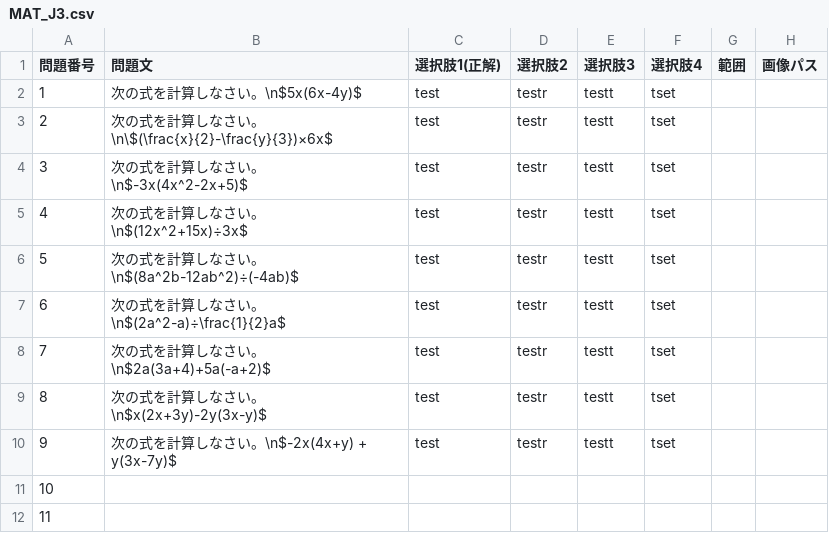
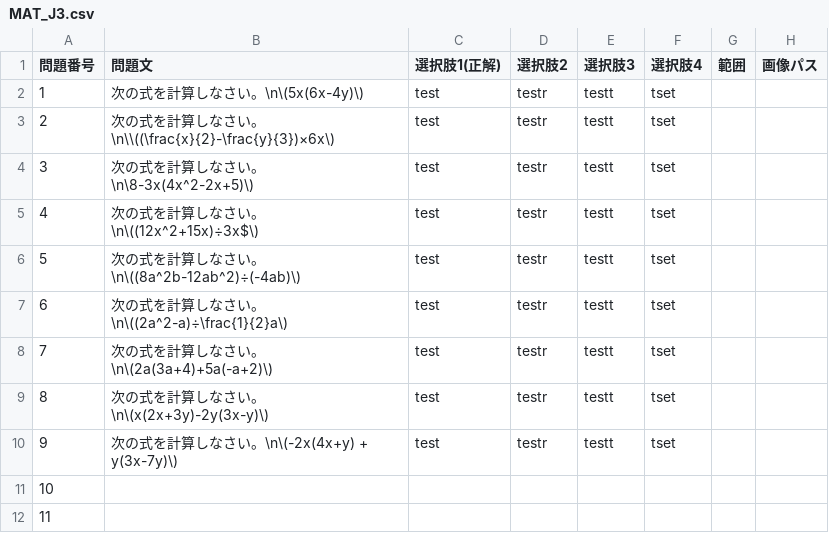
Before and after one commit to TAKE0583/web, a CSV file: CSV/MAT_J3.csv, drawn as a sheet; only a part is shown.

Commit message:
LaTeX表示になるように修正

```diff
--- a/CSV/MAT_J3.csv
+++ b/CSV/MAT_J3.csv
@@ -1,11 +1,11 @@
 問題番号,問題文,選択肢1(正解),選択肢2,選択肢3,選択肢4,範囲,画像パス
-1,次の式を計算しなさい。\n$5x(6x-4y)$,test,testr,testt,tset,,
-2,次の式を計算しなさい。\n\$(\frac{x}{2}-\frac{y}{3})×6x$,test,testr,testt,tset,,
-3,次の式を計算しなさい。\n$-3x(4x^2-2x+5)$,test,testr,testt,tset,,
-4,次の式を計算しなさい。\n$(12x^2+15x)÷3x$,test,testr,testt,tset,,
-5,次の式を計算しなさい。\n$(8a^2b-12ab^2)÷(-4ab)$,test,testr,testt,tset,,
-6,次の式を計算しなさい。\n$(2a^2-a)÷\frac{1}{2}a$,test,testr,testt,tset,,
-7,次の式を計算しなさい。\n$2a(3a+4)+5a(-a+2)$,test,testr,testt,tset,,
-8,次の式を計算しなさい。\n$x(2x+3y)-2y(3x-y)$,test,testr,testt,tset,,
-9,次の式を計算しなさい。\n$-2x(4x+y) + y(3x-7y)$,test,testr,testt,tset,,
+1,次の式を計算しなさい。\n\(5x(6x-4y)\),test,testr,testt,tset,,
+2,次の式を計算しなさい。\n\\((\frac{x}{2}-\frac{y}{3})×6x\),test,testr,testt,tset,,
+3,次の式を計算しなさい。\n\8-3x(4x^2-2x+5)\),test,testr,testt,tset,,
+4,次の式を計算しなさい。\n\((12x^2+15x)÷3x$\),test,testr,testt,tset,,
+5,次の式を計算しなさい。\n\((8a^2b-12ab^2)÷(-4ab)\),test,testr,testt,tset,,
+6,次の式を計算しなさい。\n\((2a^2-a)÷\frac{1}{2}a\),test,testr,testt,tset,,
+7,次の式を計算しなさい。\n\(2a(3a+4)+5a(-a+2)\),test,testr,testt,tset,,
+8,次の式を計算しなさい。\n\(x(2x+3y)-2y(3x-y)\),test,testr,testt,tset,,
+9,次の式を計算しなさい。\n\(-2x(4x+y) + y(3x-7y)\),test,testr,testt,tset,,
 10,,,,,,,
```
